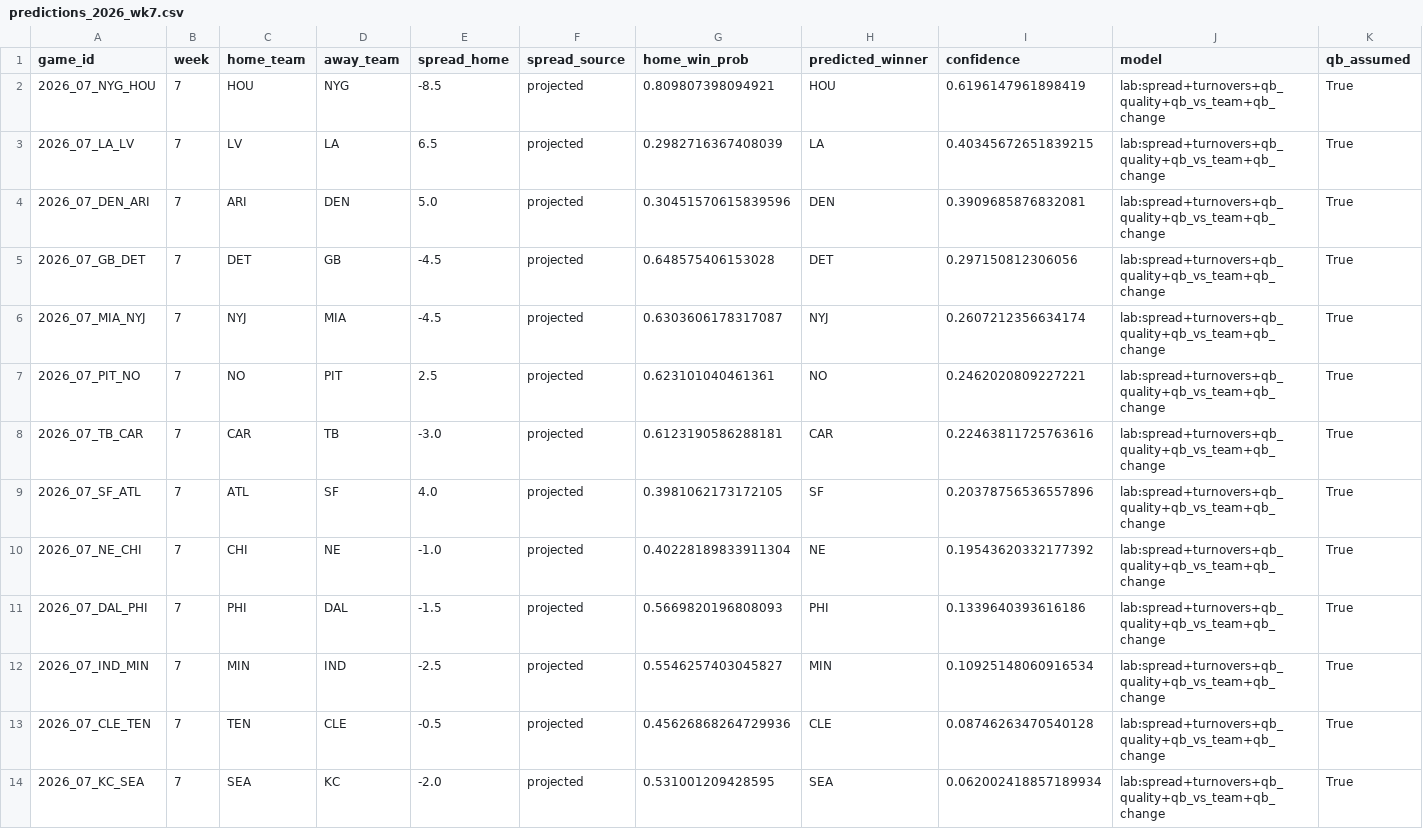
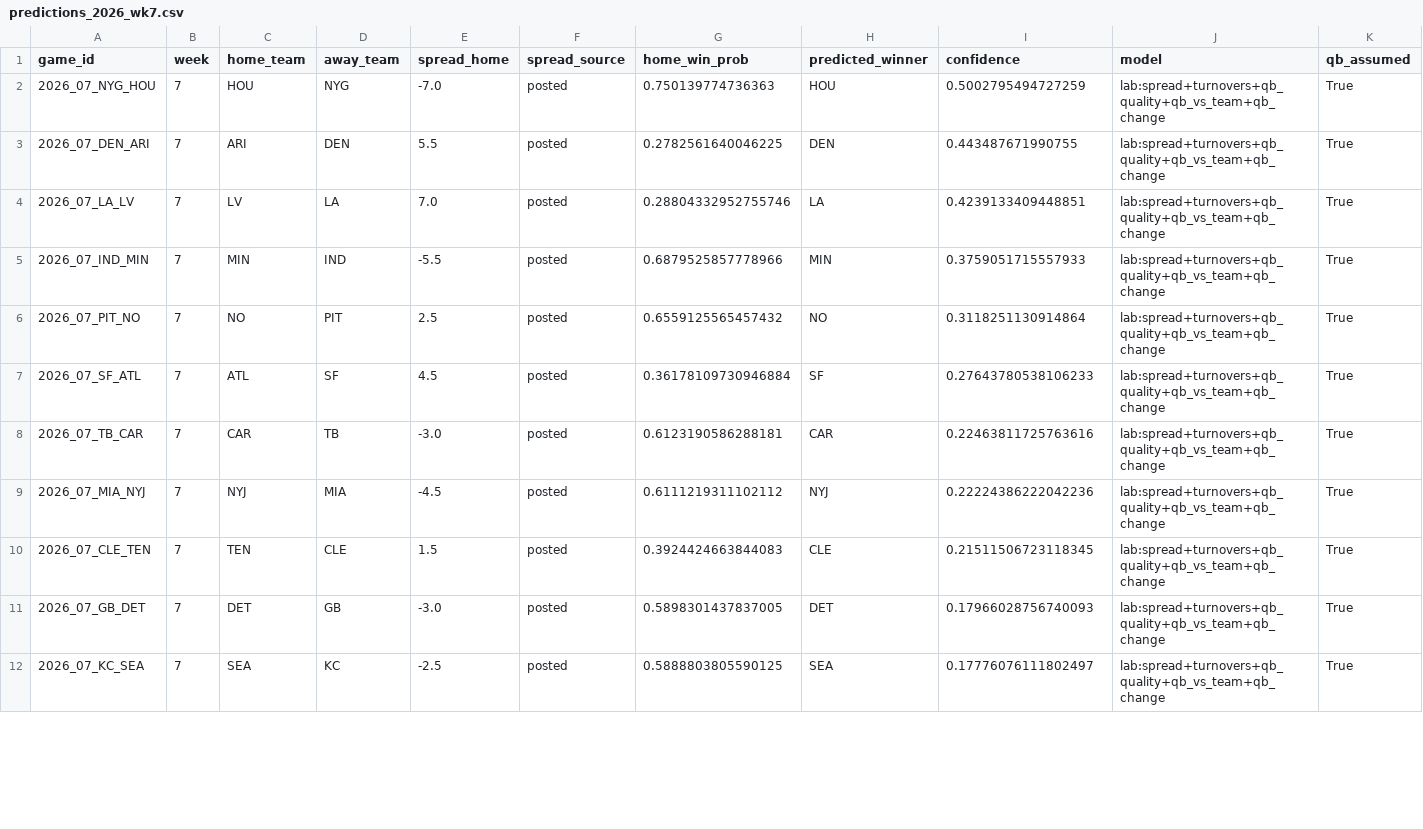
Before and after one commit to alexmekhail/NFLResultPredictor, a CSV file: Season26/data/processed/predictions_2026_wk7.csv, drawn as a sheet; only a part is shown; the diff covers the shown part only.

```diff
--- a/Season26/data/processed/predictions_2026_wk7.csv
+++ b/Season26/data/processed/predictions_2026_wk7.csv
@@ -1,14 +1,12 @@
 game_id,week,home_team,away_team,spread_home,spread_source,home_win_prob,predicted_winner,confidence,model,qb_assumed
-2026_07_NYG_HOU,7,HOU,NYG,-8.5,projected,0.809807398094921,HOU,0.6196147961898419,lab:spread+turnovers+qb_quality+qb_vs_team+qb_change,True
-2026_07_LA_LV,7,LV,LA,6.5,projected,0.2982716367408039,LA,0.40345672651839215,lab:spread+turnovers+qb_quality+qb_vs_team+qb_change,True
-2026_07_DEN_ARI,7,ARI,DEN,5.0,projected,0.30451570615839596,DEN,0.3909685876832081,lab:spread+turnovers+qb_quality+qb_vs_team+qb_change,True
-2026_07_GB_DET,7,DET,GB,-4.5,projected,0.648575406153028,DET,0.297150812306056,lab:spread+turnovers+qb_quality+qb_vs_team+qb_change,True
-2026_07_MIA_NYJ,7,NYJ,MIA,-4.5,projected,0.6303606178317087,NYJ,0.2607212356634174,lab:spread+turnovers+qb_quality+qb_vs_team+qb_change,True
-2026_07_PIT_NO,7,NO,PIT,2.5,projected,0.623101040461361,NO,0.2462020809227221,lab:spread+turnovers+qb_quality+qb_vs_team+qb_change,True
-2026_07_TB_CAR,7,CAR,TB,-3.0,projected,0.6123190586288181,CAR,0.22463811725763616,lab:spread+turnovers+qb_quality+qb_vs_team+qb_change,True
-2026_07_SF_ATL,7,ATL,SF,4.0,projected,0.3981062173172105,SF,0.20378756536557896,lab:spread+turnovers+qb_quality+qb_vs_team+qb_change,True
-2026_07_NE_CHI,7,CHI,NE,-1.0,projected,0.40228189833911304,NE,0.19543620332177392,lab:spread+turnovers+qb_quality+qb_vs_team+qb_change,True
-2026_07_DAL_PHI,7,PHI,DAL,-1.5,projected,0.5669820196808093,PHI,0.1339640393616186,lab:spread+turnovers+qb_quality+qb_vs_team+qb_change,True
-2026_07_IND_MIN,7,MIN,IND,-2.5,projected,0.5546257403045827,MIN,0.10925148060916534,lab:spread+turnovers+qb_quality+qb_vs_team+qb_change,True
-2026_07_CLE_TEN,7,TEN,CLE,-0.5,projected,0.45626868264729936,CLE,0.08746263470540128,lab:spread+turnovers+qb_quality+qb_vs_team+qb_change,True
-2026_07_KC_SEA,7,SEA,KC,-2.0,projected,0.531001209428595,SEA,0.062002418857189934,lab:spread+turnovers+qb_quality+qb_vs_team+qb_change,True
+2026_07_NYG_HOU,7,HOU,NYG,-7.0,posted,0.750139774736363,HOU,0.5002795494727259,lab:spread+turnovers+qb_quality+qb_vs_team+qb_change,True
+2026_07_DEN_ARI,7,ARI,DEN,5.5,posted,0.2782561640046225,DEN,0.443487671990755,lab:spread+turnovers+qb_quality+qb_vs_team+qb_change,True
+2026_07_LA_LV,7,LV,LA,7.0,posted,0.28804332952755746,LA,0.4239133409448851,lab:spread+turnovers+qb_quality+qb_vs_team+qb_change,True
+2026_07_IND_MIN,7,MIN,IND,-5.5,posted,0.6879525857778966,MIN,0.3759051715557933,lab:spread+turnovers+qb_quality+qb_vs_team+qb_change,True
+2026_07_PIT_NO,7,NO,PIT,2.5,posted,0.6559125565457432,NO,0.3118251130914864,lab:spread+turnovers+qb_quality+qb_vs_team+qb_change,True
+2026_07_SF_ATL,7,ATL,SF,4.5,posted,0.36178109730946884,SF,0.27643780538106233,lab:spread+turnovers+qb_quality+qb_vs_team+qb_change,True
+2026_07_TB_CAR,7,CAR,TB,-3.0,posted,0.6123190586288181,CAR,0.22463811725763616,lab:spread+turnovers+qb_quality+qb_vs_team+qb_change,True
+2026_07_MIA_NYJ,7,NYJ,MIA,-4.5,posted,0.6111219311102112,NYJ,0.22224386222042236,lab:spread+turnovers+qb_quality+qb_vs_team+qb_change,True
+2026_07_CLE_TEN,7,TEN,CLE,1.5,posted,0.3924424663844083,CLE,0.21511506723118345,lab:spread+turnovers+qb_quality+qb_vs_team+qb_change,True
+2026_07_GB_DET,7,DET,GB,-3.0,posted,0.5898301437837005,DET,0.17966028756740093,lab:spread+turnovers+qb_quality+qb_vs_team+qb_change,True
+2026_07_KC_SEA,7,SEA,KC,-2.5,posted,0.5888803805590125,SEA,0.17776076111802497,lab:spread+turnovers+qb_quality+qb_vs_team+qb_change,True
```
Also changed, not shown: 2 added rows and 4 edited cells elsewhere in this file, Season26/data/processed/predictions_2026_wk10.csv, Season26/data/processed/predictions_2026_wk12.csv, 5 other files.
